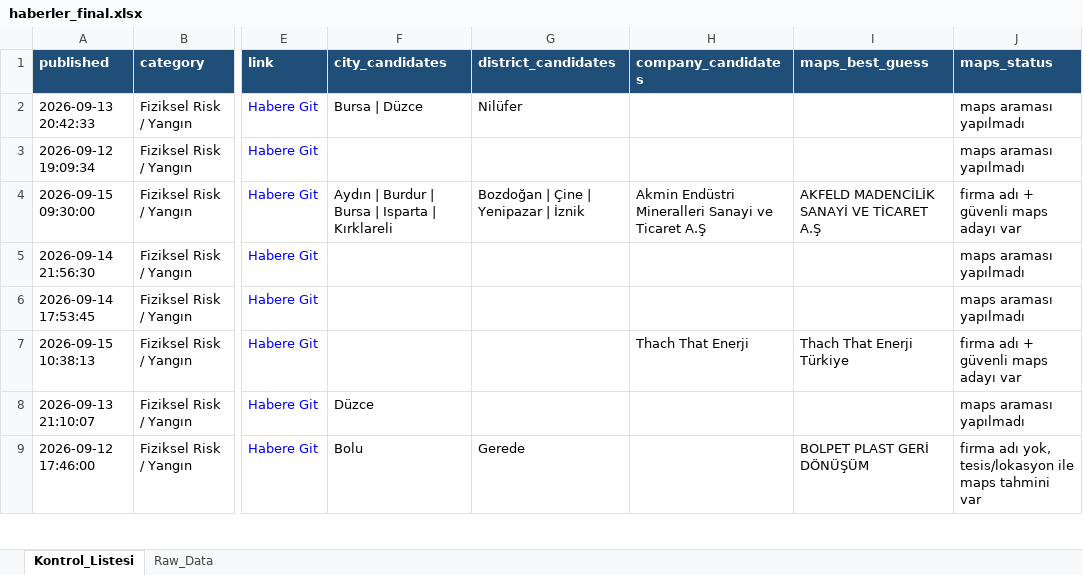
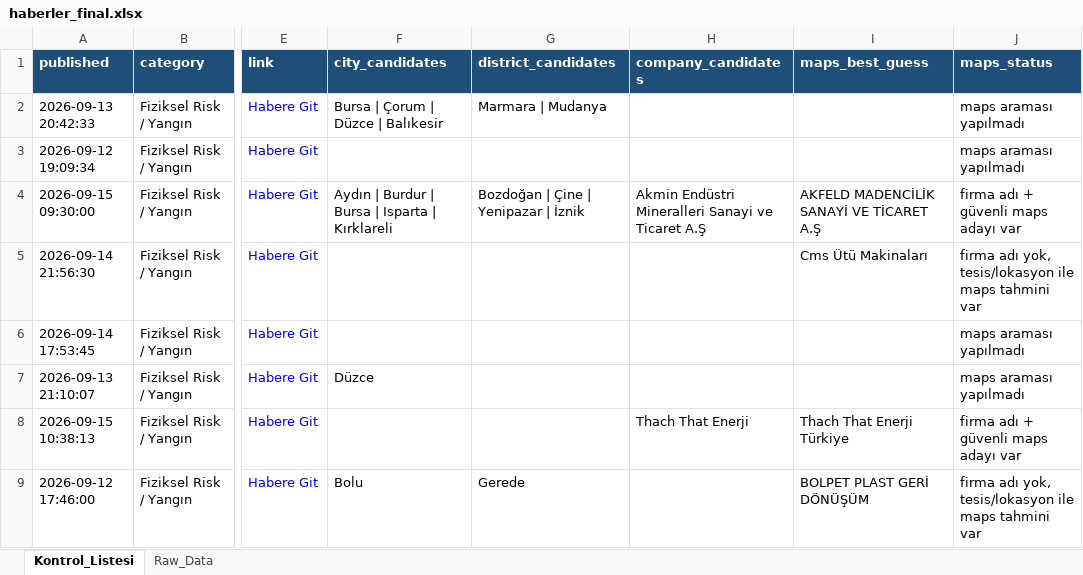
Before and after one commit to MuhammedMustafaSungur/haber-risk-monitor, an Excel workbook: data/haberler_final.xlsx, sheet Kontrol_Listesi, drawn as a sheet; only a part is shown, gaps mark what is left out; values as stored, in another font and other column widths than the file's, no borders; the diff covers the shown part only; the diff names each change by its address in the sheet, - before the commit and + after, or states it on an @@ line.

```diff
--- a/data/haberler_final.xlsx (sheet Kontrol_Listesi)
+++ b/data/haberler_final.xlsx (sheet Kontrol_Listesi)
-F2 (city_candidates): Bursa | Düzce
+F2 (city_candidates): Bursa | Çorum | Düzce | Balıkesir
-G2 (district_candidates): Nilüfer
+G2 (district_candidates): Marmara | Mudanya
-I5 (maps_best_guess): (empty)
+I5 (maps_best_guess): Cms Ütü Makinaları
-J5 (maps_status): maps araması yapılmadı
+J5 (maps_status): firma adı yok, tesis/lokasyon ile maps tahmini var
@@ row 8 moved to row 7: 2026-09-13 21:10:07 @@
```
Also changed, not shown: 64 added rows, 68 removed rows, 14 moved rows and 123 edited cells elsewhere in this sheet, sheet Raw_Data, 1 other file.
